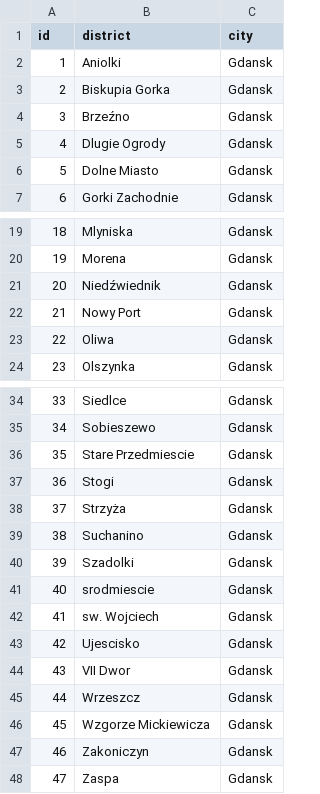
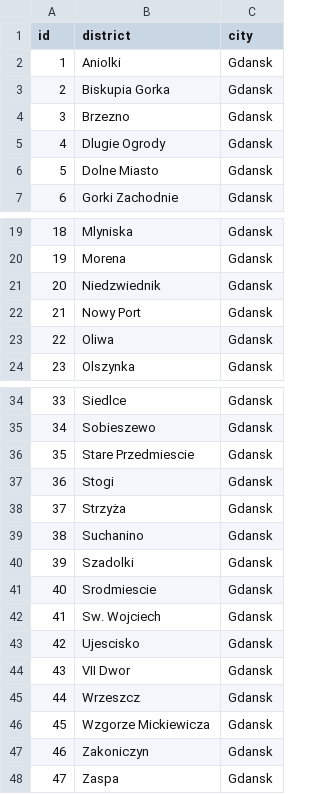
Before and after one commit to infoshareacademy/jjdd4-kodziaki, a CSV file: webapp/src/main/webapp/WEB-INF/files/districts.csv, drawn as a sheet; only a part is shown, gaps mark what is left out.

```diff
--- a/webapp/src/main/webapp/WEB-INF/files/districts.csv
+++ b/webapp/src/main/webapp/WEB-INF/files/districts.csv
@@ -3,3 +3,3 @@ id,district,city
 2,Biskupia Gorka,Gdansk
-3,Brzeźno,Gdansk
+3,Brzezno,Gdansk
 4,Dlugie Ogrody,Gdansk
@@ -20,3 +20,3 @@ id,district,city
 19,Morena,Gdansk
-20,Niedźwiednik,Gdansk
+20,Niedzwiednik,Gdansk
 21,Nowy Port,Gdansk
@@ -40,4 +40,4 @@ id,district,city
 39,Szadolki,Gdansk
-40,srodmiescie,Gdansk
-41,sw. Wojciech,Gdansk
+40,Srodmiescie,Gdansk
+41,Sw. Wojciech,Gdansk
 42,Ujescisko,Gdansk
```
Also changed, not shown: 1 other file.
